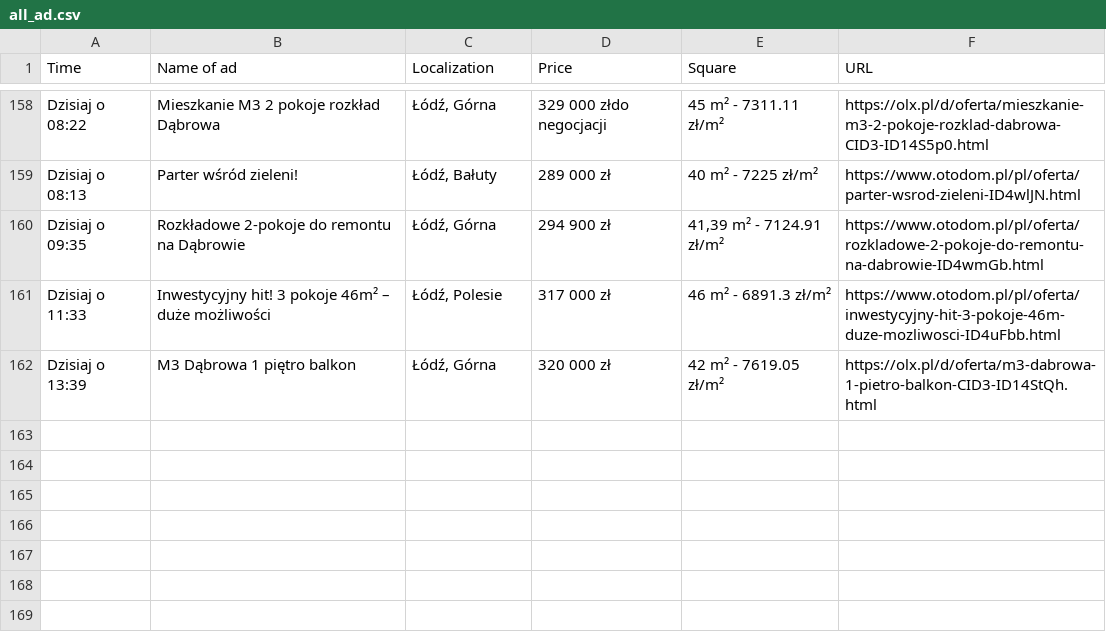
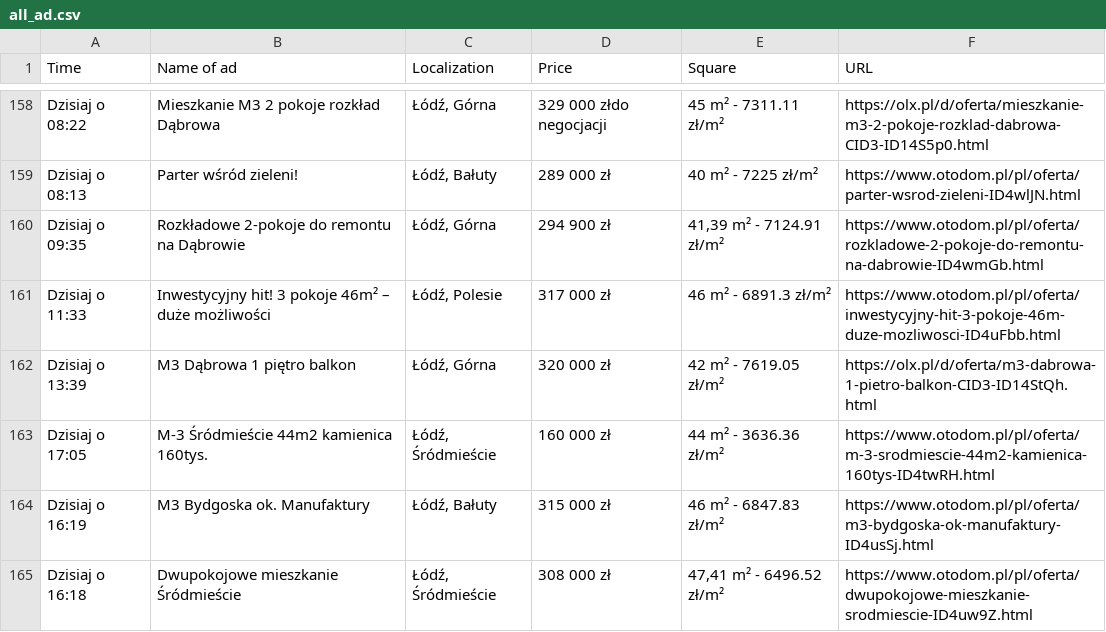
Before and after one commit to OleksandrGnatyuk/olx_parser_bot, a CSV file: csv/all_ad.csv, drawn as a sheet; only a part is shown, gaps mark what is left out; the diff names each change by its address in the sheet, - before the commit and + after, or states it on an @@ line.

```diff
--- a/csv/all_ad.csv
+++ b/csv/all_ad.csv
+row 163: Dzisiaj o 17:05 | M-3 Śródmieście 44m2 kamienica 160tys. | Łódź, Śródmieście | 160 000 zł | 44 m² - 3636.36 zł/m² | https://www.otodom.pl/pl/oferta/m-3-srodmiescie-44m2-kamienica-160tys-ID4twRH.html
+row 164: Dzisiaj o 16:19 | M3 Bydgoska ok. Manufaktury | Łódź, Bałuty | 315 000 zł | 46 m² - 6847.83 zł/m² | https://www.otodom.pl/pl/oferta/m3-bydgoska-ok-manufaktury-ID4usSj.html
+row 165: Dzisiaj o 16:18 | Dwupokojowe mieszkanie Śródmieście | Łódź, Śródmieście | 308 000 zł | 47,41 m² - 6496.52 zł/m² | https://www.otodom.pl/pl/oferta/dwupokojowe-mieszkanie-srodmiescie-ID4uw9Z.html
```
